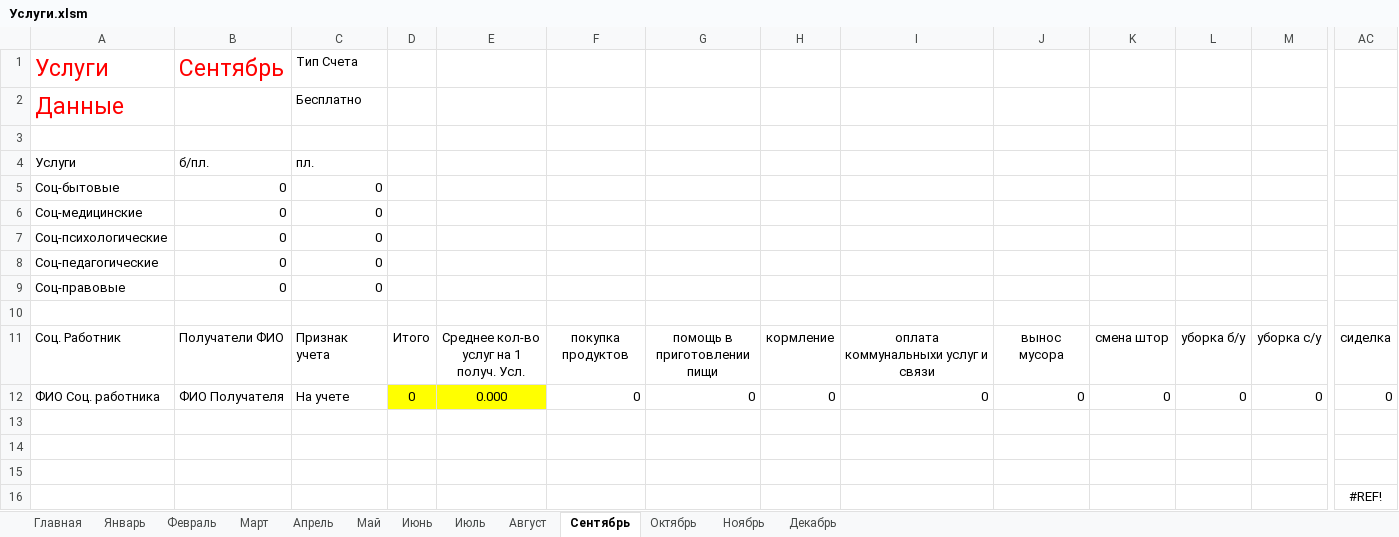
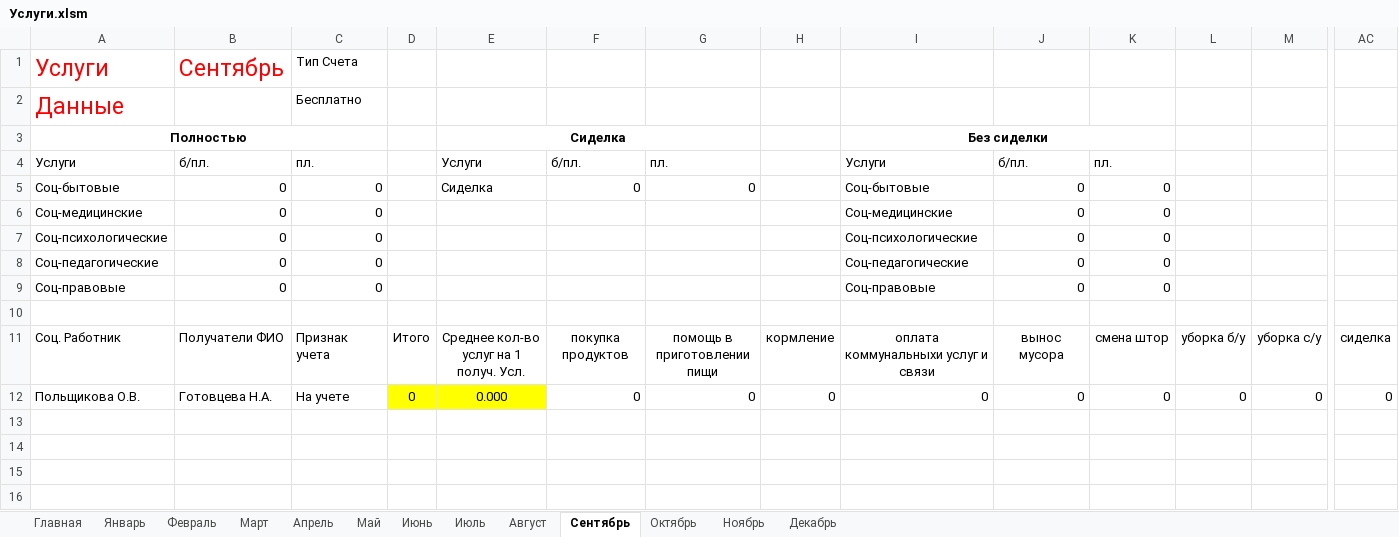
Before and after one commit to maximalisimus/social-services, an Excel workbook: source/Услуги.xlsm, sheet Сентябрь, drawn as a sheet; only a part is shown, gaps mark what is left out; values as stored, in another font and other column widths than the file's, no borders; charts and pictures and conditional formats and table styles not drawn; removed rows and columns are numbered as before the commit, all else as after; rows hold the shown columns only; the diff names each change by its address in the sheet, - before the commit and + after, or states it on an @@ line.

```diff
--- a/source/Услуги.xlsm (sheet Сентябрь)
+++ b/source/Услуги.xlsm (sheet Сентябрь)
-row 3: (empty)
+row 3: Полностью |  |  |  | Сиделка |  |  |  | Без сиделки
+A3:C3 merged
+E3:G3 merged
+I3:K3 merged
-E4: (empty)
+E4: Услуги
-F4: (empty)
+F4: б/пл.
-G4: (empty)
+G4: пл.
-I4: (empty)
+I4: Услуги
-J4: (empty)
+J4: б/пл.
-K4: (empty)
+K4: пл.
-E5: (empty)
+E5: Сиделка
-F5: (empty)
+F5: 0
-G5: (empty)
+G5: 0
-I5: (empty)
+I5: Соц-бытовые
-J5:J9: (empty)
+J5:J9: 0
-K5:K9: (empty)
+K5:K9: 0
-I6: (empty)
+I6: Соц-медицинские
-I7: (empty)
+I7: Соц-психологические
-I8: (empty)
+I8: Соц-педагогические
-I9: (empty)
+I9: Соц-правовые
-A12: ФИО Соц. работника
+A12: Польщикова О.В.
-B12: ФИО Получателя
+B12: Готовцева Н.А.
-row 13: (empty)
-row 14: (empty)
-row 15: (empty)
-row 16:  |  |  |  |  |  |  |  |  |  |  |  |  | #REF!
```
Also changed, not shown: sheet Июль, sheet Ноябрь, sheet Июнь, sheet Август, sheet Октябрь, sheet Март, 5 more sheets, formulas that keep their value, charts or pictures, source/Результаты-Периоды.xlsm, 3 other files.
